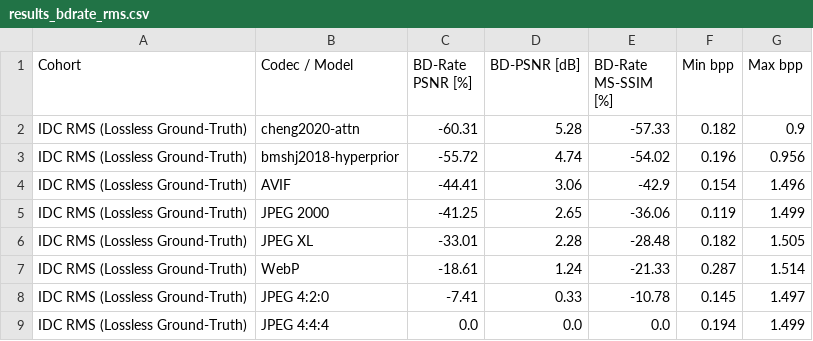
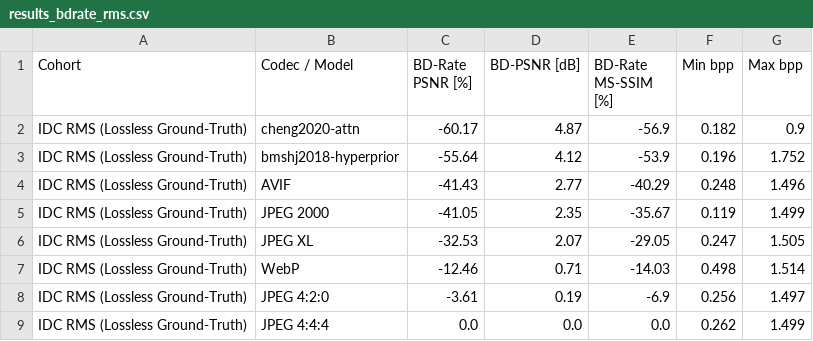
Before and after one commit to leosfitquest/wsi-compression-benchmark, a CSV file: results/pilot/results_bdrate_rms.csv, drawn as a sheet.

```diff
--- a/results/pilot/results_bdrate_rms.csv
+++ b/results/pilot/results_bdrate_rms.csv
@@ -1,9 +1,9 @@
 Cohort,Codec / Model,BD-Rate PSNR [%],BD-PSNR [dB],BD-Rate MS-SSIM [%],Min bpp,Max bpp
-IDC RMS (Lossless Ground-Truth),cheng2020-attn,-60.31,5.28,-57.33,0.182,0.9
-IDC RMS (Lossless Ground-Truth),bmshj2018-hyperprior,-55.72,4.74,-54.02,0.196,0.956
-IDC RMS (Lossless Ground-Truth),AVIF,-44.41,3.06,-42.9,0.154,1.496
-IDC RMS (Lossless Ground-Truth),JPEG 2000,-41.25,2.65,-36.06,0.119,1.499
-IDC RMS (Lossless Ground-Truth),JPEG XL,-33.01,2.28,-28.48,0.182,1.505
-IDC RMS (Lossless Ground-Truth),WebP,-18.61,1.24,-21.33,0.287,1.514
-IDC RMS (Lossless Ground-Truth),JPEG 4:2:0,-7.41,0.33,-10.78,0.145,1.497
-IDC RMS (Lossless Ground-Truth),JPEG 4:4:4,0.0,0.0,0.0,0.194,1.499
+IDC RMS (Lossless Ground-Truth),cheng2020-attn,-60.17,4.87,-56.9,0.182,0.9
+IDC RMS (Lossless Ground-Truth),bmshj2018-hyperprior,-55.64,4.12,-53.9,0.196,1.752
+IDC RMS (Lossless Ground-Truth),AVIF,-41.43,2.77,-40.29,0.248,1.496
+IDC RMS (Lossless Ground-Truth),JPEG 2000,-41.05,2.35,-35.67,0.119,1.499
+IDC RMS (Lossless Ground-Truth),JPEG XL,-32.53,2.07,-29.05,0.247,1.505
+IDC RMS (Lossless Ground-Truth),WebP,-12.46,0.71,-14.03,0.498,1.514
+IDC RMS (Lossless Ground-Truth),JPEG 4:2:0,-3.61,0.19,-6.9,0.256,1.497
+IDC RMS (Lossless Ground-Truth),JPEG 4:4:4,0.0,0.0,0.0,0.262,1.499
```
Also changed, not shown: results/pilot/results_bdrate_tcga.csv, results/pilot/results_complexity.csv, 14 other files.
